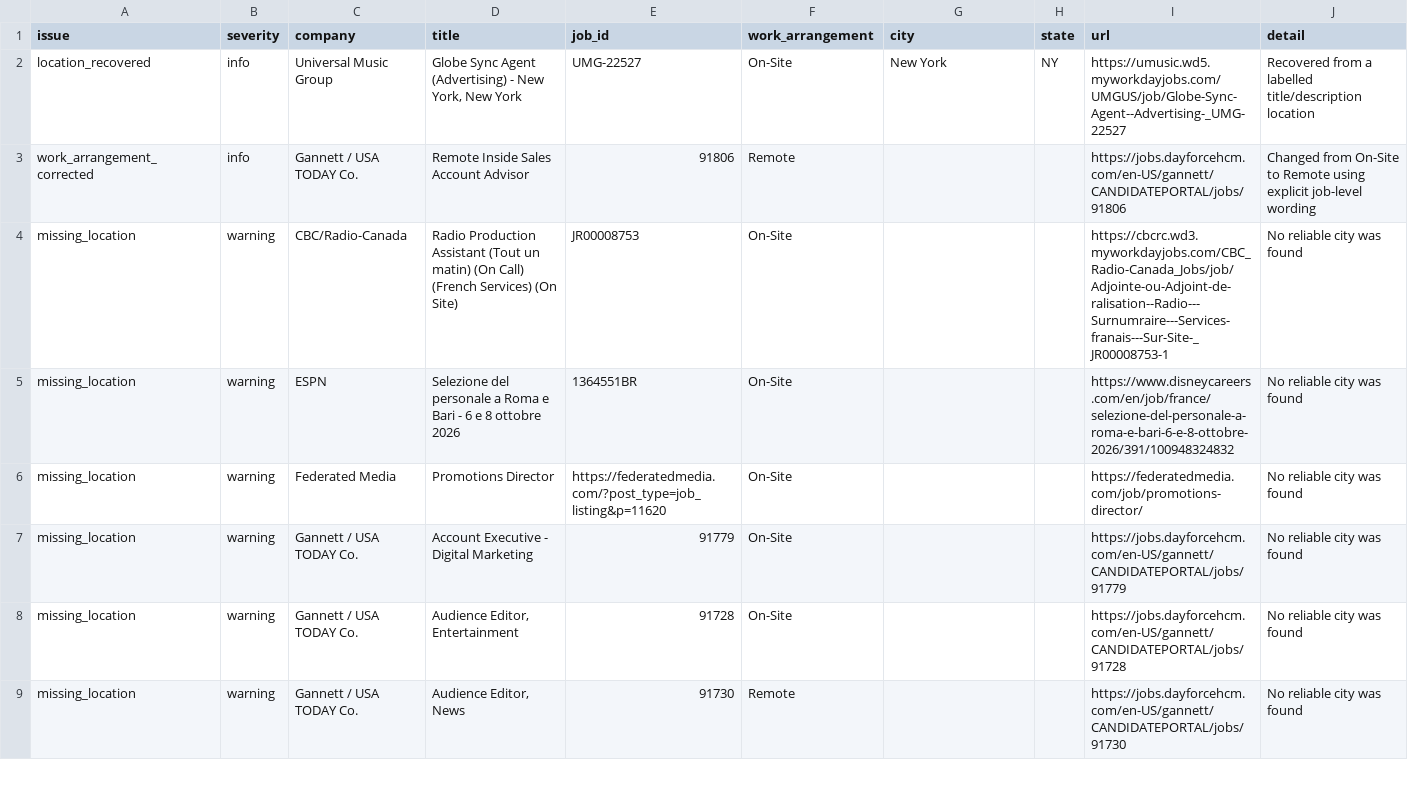
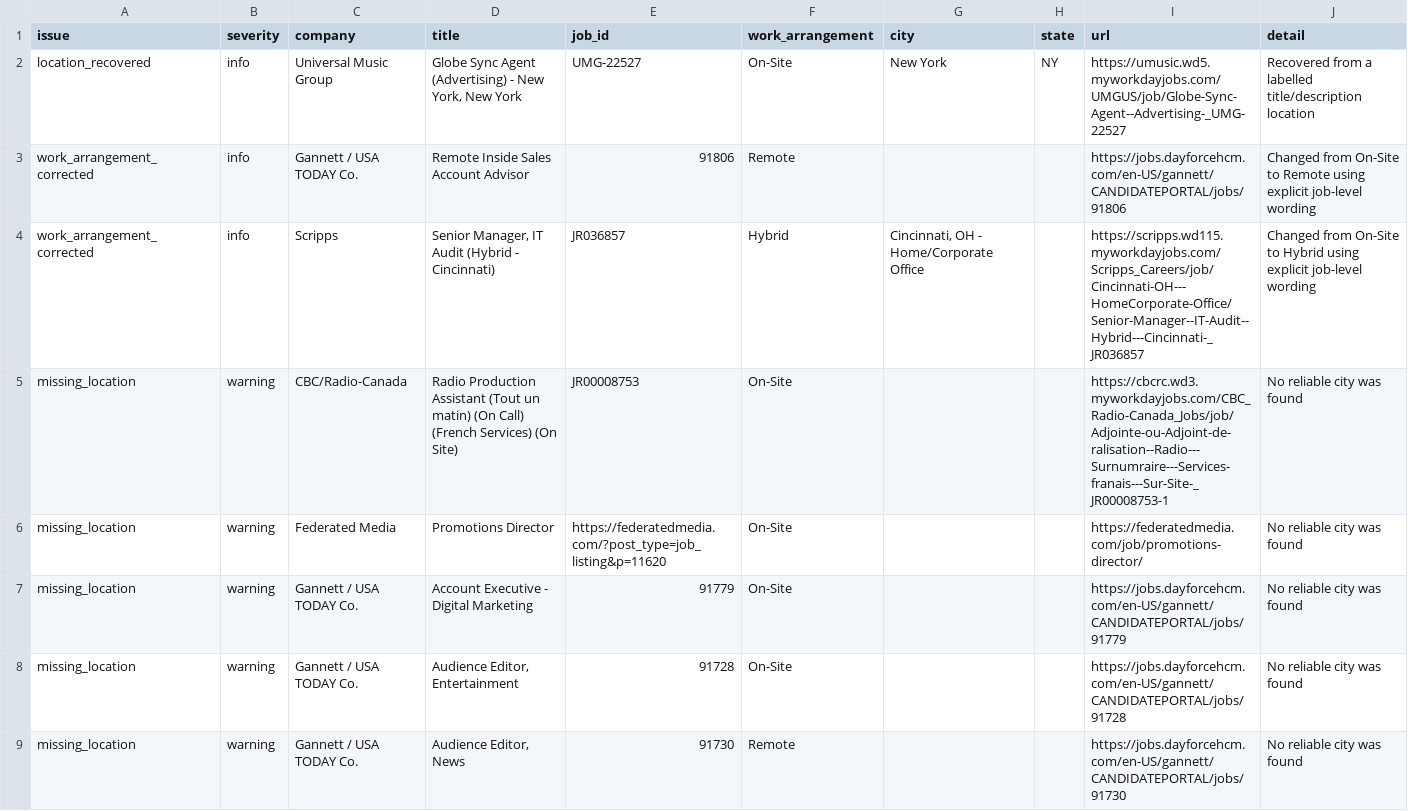
Before and after one commit to Mediajobsreport/mjr-jobs-feed, a CSV file: mjr-job-quality-report.csv, drawn as a sheet; only a part is shown; removed rows and columns are numbered as before the commit, all else as after; the diff names each change by its address in the sheet, - before the commit and + after, or states it on an @@ line.

```diff
--- a/mjr-job-quality-report.csv
+++ b/mjr-job-quality-report.csv
+row 4: work_arrangement_corrected | info | Scripps | Senior Manager, IT Audit (Hybrid - Cincinnati) | JR036857 | Hybrid | Cincinnati, OH - Home/Corporate Office |  | https://scripps.wd115.myworkdayjobs.com/Scripps_Careers/job/Cincinnati-OH---HomeCorporate-Office/Senior-Manager--IT-Audit--Hybrid---Cincinnati-_JR036857 | Changed from On-Site to Hybrid using explicit job-level wording
-row 5: missing_location | warning | ESPN | Selezione del personale a Roma e Bari - 6 e 8 ottobre 2026 | 1364551BR | On-Site |  |  | https://www.disneycareers.com/en/job/france/selezione-del-personale-a-roma-e-bari-6-e-8-ottobre-2026/391/100948324832 | No reliable city was found
```
Also changed, not shown: mjr-ats-audit.csv, 3 other files.
